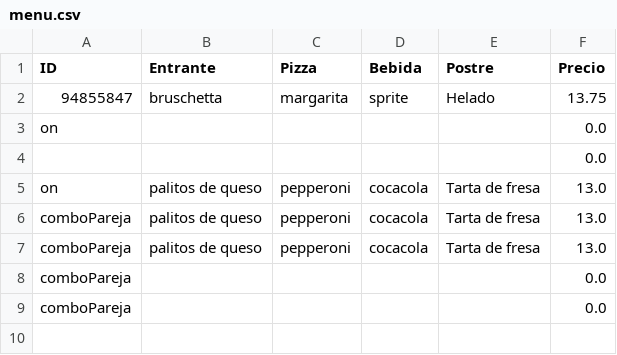
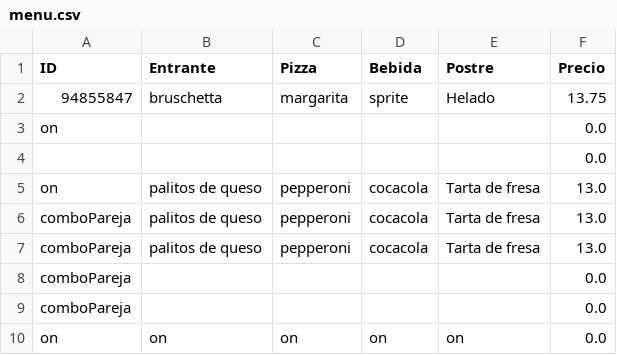
Before and after one commit to AnaLopezP/PatronesEstrEval, a CSV file: menu.csv, drawn as a sheet.

```diff
--- a/menu.csv
+++ b/menu.csv
@@ -9 +9,2 @@ comboPareja,,,,,0.0
 comboPareja,,,,,0.0
+on,on,on,on,on,0.0
```
Also changed, not shown: 1 other file.
